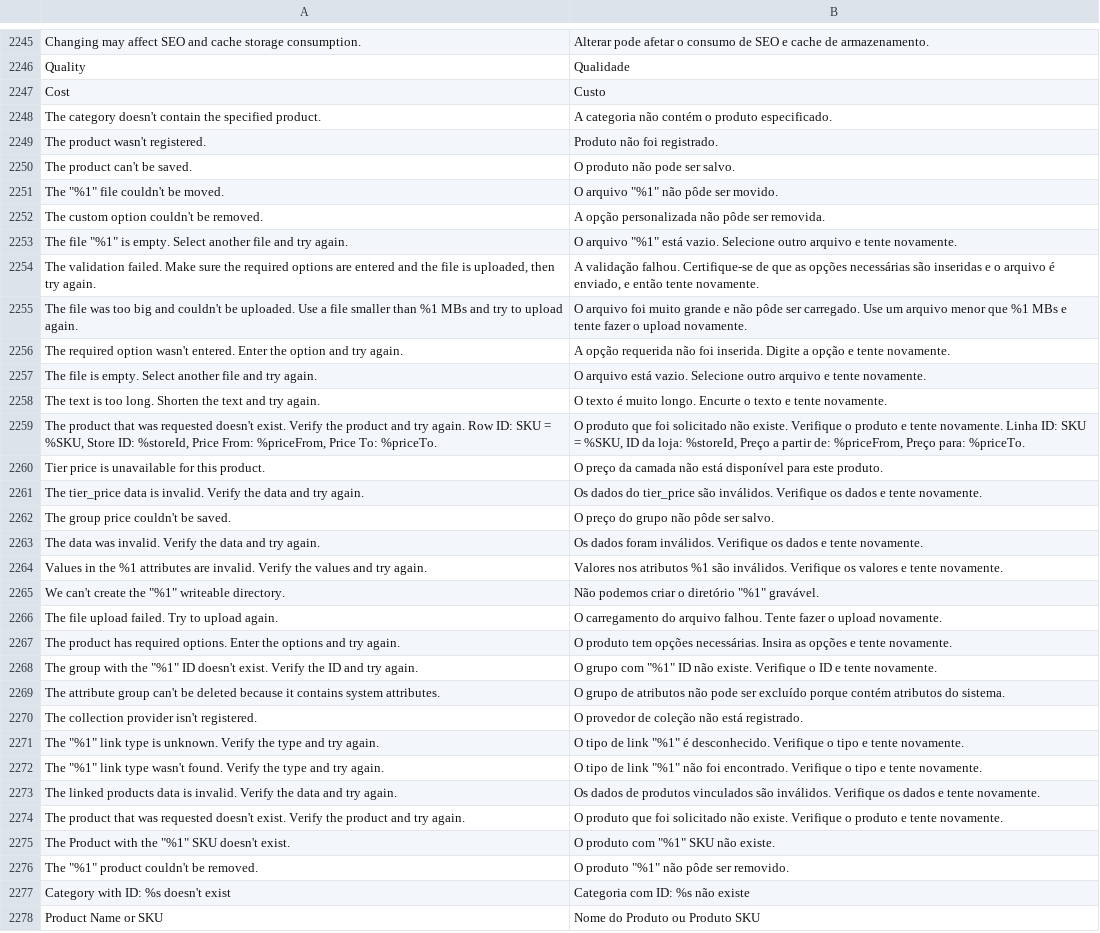
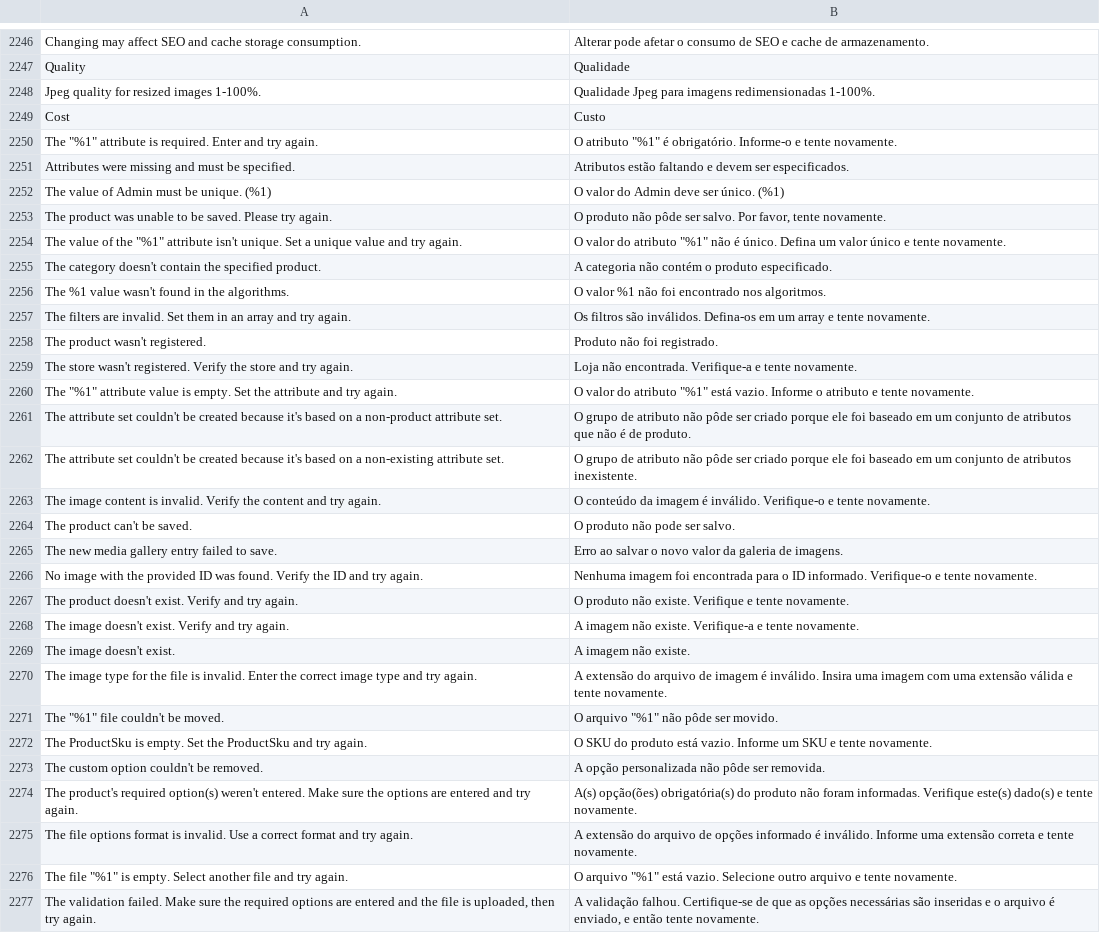
Before and after one commit to magento-l10n/language-pt_BR, a CSV file: pt_BR.csv, drawn as a sheet; only a part is shown, gaps mark what is left out; the shorter side is filled out with more unchanged rows; the diff covers the shown part only; the diff names each change by its address in the sheet, - before the commit and + after, or states it on an @@ line.

Commit message:
Updating translations from Crowdin.

```diff
--- a/pt_BR.csv
+++ b/pt_BR.csv
+row 2248: Jpeg quality for resized images 1-100%. | Qualidade Jpeg para imagens redimensionadas 1-100%.
+row 2250: The "%1" attribute is required. Enter and try again. | O atributo "%1" é obrigatório. Informe-o e tente novamente.
+row 2251: Attributes were missing and must be specified. | Atributos estão faltando e devem ser especificados.
+row 2252: The value of Admin must be unique. (%1) | O valor do Admin deve ser único. (%1)
+row 2253: The product was unable to be saved. Please try again. | O produto não pôde ser salvo. Por favor, tente novamente.
+row 2254: The value of the "%1" attribute isn't unique. Set a unique value and try again. | O valor do atributo "%1" não é único. Defina um valor único e tente novamente.
+row 2256: The %1 value wasn't found in the algorithms. | O valor %1 não foi encontrado nos algoritmos.
+row 2257: The filters are invalid. Set them in an array and try again. | Os filtros são inválidos. Defina-os em um array e tente novamente.
+row 2259: The store wasn't registered. Verify the store and try again. | Loja não encontrada. Verifique-a e tente novamente.
+row 2260: The "%1" attribute value is empty. Set the attribute and try again. | O valor do atributo "%1" está vazio. Informe o atributo e tente novamente.
+row 2261: The attribute set couldn't be created because it's based on a non-product attribute set. | O grupo de atributo não pôde ser criado porque ele foi baseado em um conjunto de atributos que não é de produto.
+row 2262: The attribute set couldn't be created because it's based on a non-existing attribute set. | O grupo de atributo não pôde ser criado porque ele foi baseado em um conjunto de atributos inexistente.
+row 2263: The image content is invalid. Verify the content and try again. | O conteúdo da imagem é inválido. Verifique-o e tente novamente.
+row 2265: The new media gallery entry failed to save. | Erro ao salvar o novo valor da galeria de imagens.
+row 2266: No image with the provided ID was found. Verify the ID and try again. | Nenhuma imagem foi encontrada para o ID informado. Verifique-o e tente novamente.
+row 2267: The product doesn't exist. Verify and try again. | O produto não existe. Verifique e tente novamente.
+row 2268: The image doesn't exist. Verify and try again. | A imagem não existe. Verifique-a e tente novamente.
+row 2269: The image doesn't exist. | A imagem não existe.
+row 2270: The image type for the file is invalid. Enter the correct image type and try again. | A extensão do arquivo de imagem é inválido. Insira uma imagem com uma extensão válida e tente novamente.
+row 2272: The ProductSku is empty. Set the ProductSku and try again. | O SKU do produto está vazio. Informe um SKU e tente novamente.
+row 2274: The product's required option(s) weren't entered. Make sure the options are entered and try again. | A(s) opção(ões) obrigatória(s) do produto não foram informadas. Verifique este(s) dado(s) e tente novamente.
+row 2275: The file options format is invalid. Use a correct format and try again. | A extensão do arquivo de opções informado é inválido. Informe uma extensão correta e tente novamente.
```
Also changed, not shown: 6 added rows and 1 moved row elsewhere in this file, 1 other file.
